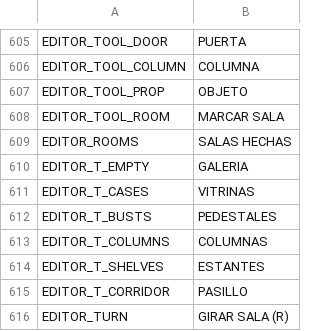
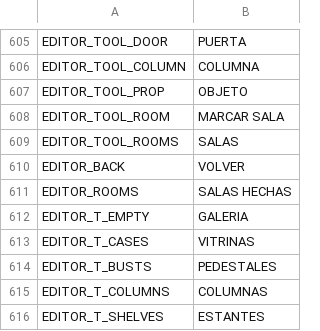
Before and after one commit to didelco/ladron, a CSV file: locale/texts.csv, drawn as a sheet; only a part is shown, gaps mark what is left out; the shorter side is filled out with more unchanged rows; the diff names each change by its address in the sheet, - before the commit and + after, or states it on an @@ line.

```diff
--- a/locale/texts.csv
+++ b/locale/texts.csv
+row 609: EDITOR_TOOL_ROOMS | SALAS
+row 610: EDITOR_BACK | VOLVER
```
Also changed, not shown: 2 other files.
